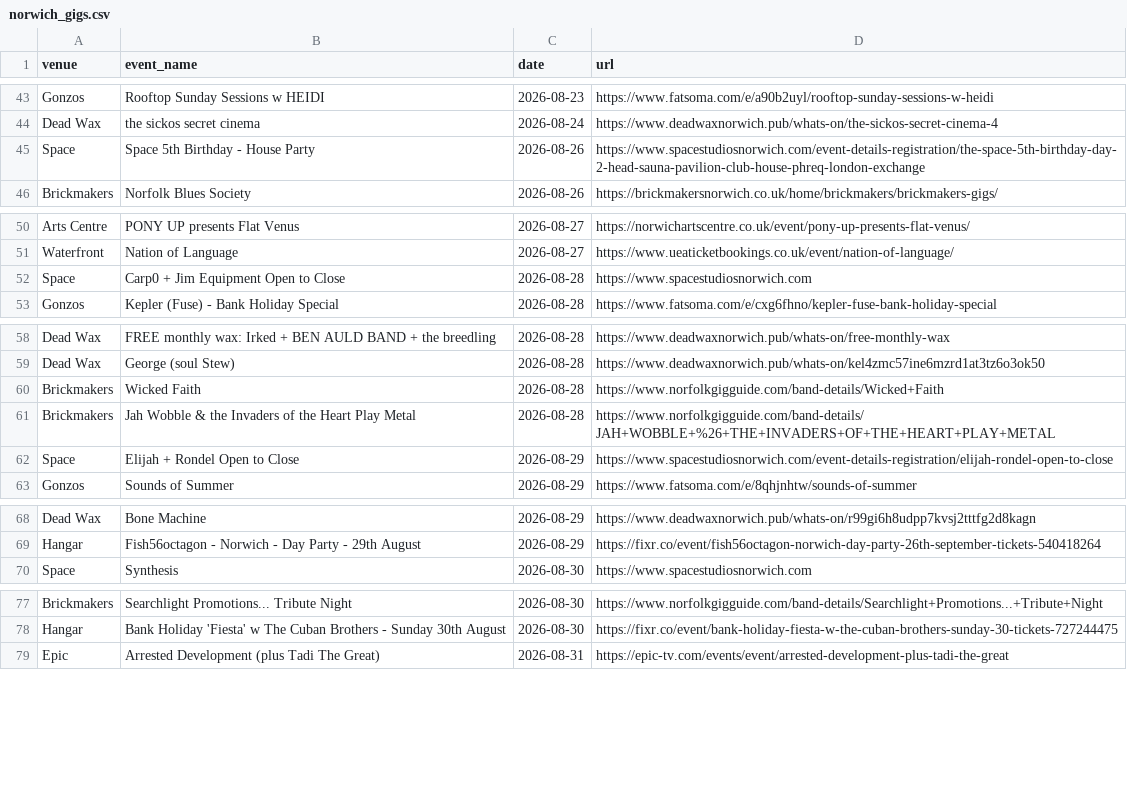
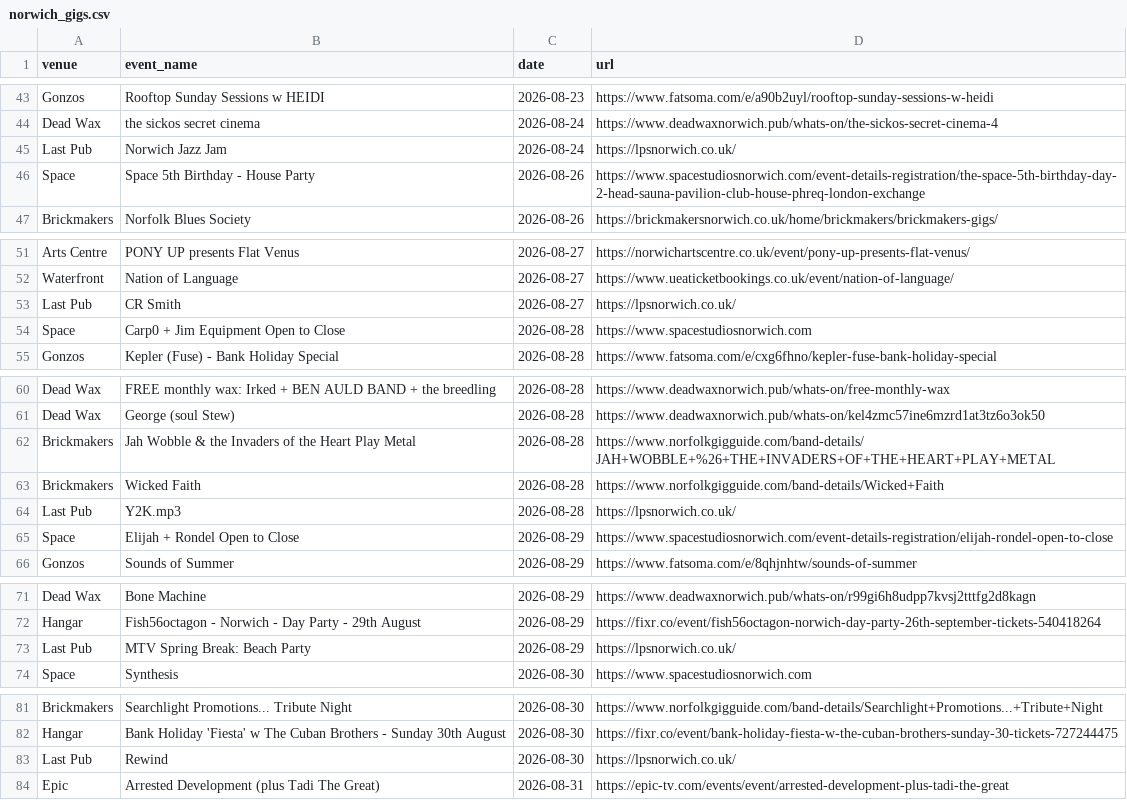
Before and after one commit to nathankjw/GigsNorwich-scraper, a CSV file: scraped_data/norwich_gigs.csv, drawn as a sheet; only a part is shown, gaps mark what is left out.

```diff
--- a/scraped_data/norwich_gigs.csv
+++ b/scraped_data/norwich_gigs.csv
@@ -44,2 +44,3 @@ Gonzos,Rooftop Sunday Sessions w HEIDI,2026-08-23,https://www.fatsoma.com/e/a90b
 Dead Wax,the sickos secret cinema,2026-08-24,https://www.deadwaxnorwich.pub/whats-on/the-sickos-secret-cinema-4
+Last Pub,Norwich Jazz Jam,2026-08-24,https://lpsnorwich.co.uk/
 Space,Space 5th Birthday - House Party,2026-08-26,https://www.spacestudiosnorwich.com/event-details-registration/the-space-5th-birthday-day-2-head-sauna-pavilion-club-house-phreq-london-exchange
@@ -51,2 +52,3 @@ Arts Centre,PONY UP presents Flat Venus,2026-08-27,https://norwichartscentre.co.
 Waterfront,Nation of Language,2026-08-27,https://www.ueaticketbookings.co.uk/event/nation-of-language/
+Last Pub,CR Smith,2026-08-27,https://lpsnorwich.co.uk/
 Space,Carp0 + Jim Equipment Open to Close,2026-08-28,https://www.spacestudiosnorwich.com
@@ -59,4 +61,5 @@ Dead Wax,FREE monthly wax: Irked + BEN AULD BAND + the breedling,2026-08-28,http
 Dead Wax,George (soul Stew),2026-08-28,https://www.deadwaxnorwich.pub/whats-on/kel4zmc57ine6mzrd1at3tz6o3ok50
+Brickmakers,Jah Wobble & the Invaders of the Heart Play Metal,2026-08-28,https://www.norfolkgigguide.com/band-details/JAH+WOBBLE+%26+THE+INVADERS+OF+THE+HEART+PLAY+METAL
 Brickmakers,Wicked Faith,2026-08-28,https://www.norfolkgigguide.com/band-details/Wicked+Faith
-Brickmakers,Jah Wobble & the Invaders of the Heart Play Metal,2026-08-28,https://www.norfolkgigguide.com/band-details/JAH+WOBBLE+%26+THE+INVADERS+OF+THE+HEART+PLAY+METAL
+Last Pub,Y2K.mp3,2026-08-28,https://lpsnorwich.co.uk/
 Space,Elijah + Rondel Open to Close,2026-08-29,https://www.spacestudiosnorwich.com/event-details-registration/elijah-rondel-open-to-close
@@ -69,2 +72,3 @@ Dead Wax,Bone Machine,2026-08-29,https://www.deadwaxnorwich.pub/whats-on/r99gi6h
 Hangar,Fish56octagon - Norwich - Day Party - 29th August,2026-08-29,https://fixr.co/event/fish56octagon-norwich-day-party-26th-september-tickets-540418264
+Last Pub,MTV Spring Break: Beach Party,2026-08-29,https://lpsnorwich.co.uk/
 Space,Synthesis,2026-08-30,https://www.spacestudiosnorwich.com
@@ -78,2 +82,3 @@ Brickmakers,Searchlight Promotions... Tribute Night,2026-08-30,https://www.norfo
 Hangar,Bank Holiday 'Fiesta' w The Cuban Brothers - Sunday 30th August,2026-08-30,https://fixr.co/event/bank-holiday-fiesta-w-the-cuban-brothers-sunday-30-tickets-727244475
+Last Pub,Rewind,2026-08-30,https://lpsnorwich.co.uk/
 Epic,Arrested Development (plus Tadi The Great),2026-08-31,https://epic-tv.com/events/event/arrested-development-plus-tadi-the-great
```
Also changed, not shown: scraped_data/norwich_gigs_flat.csv, 1 other file.
